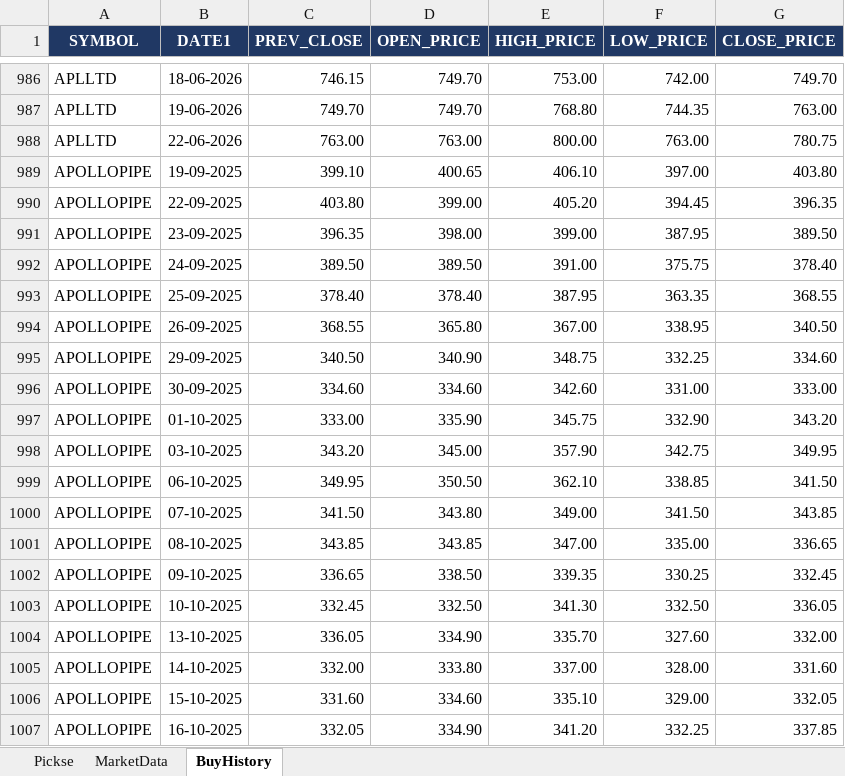
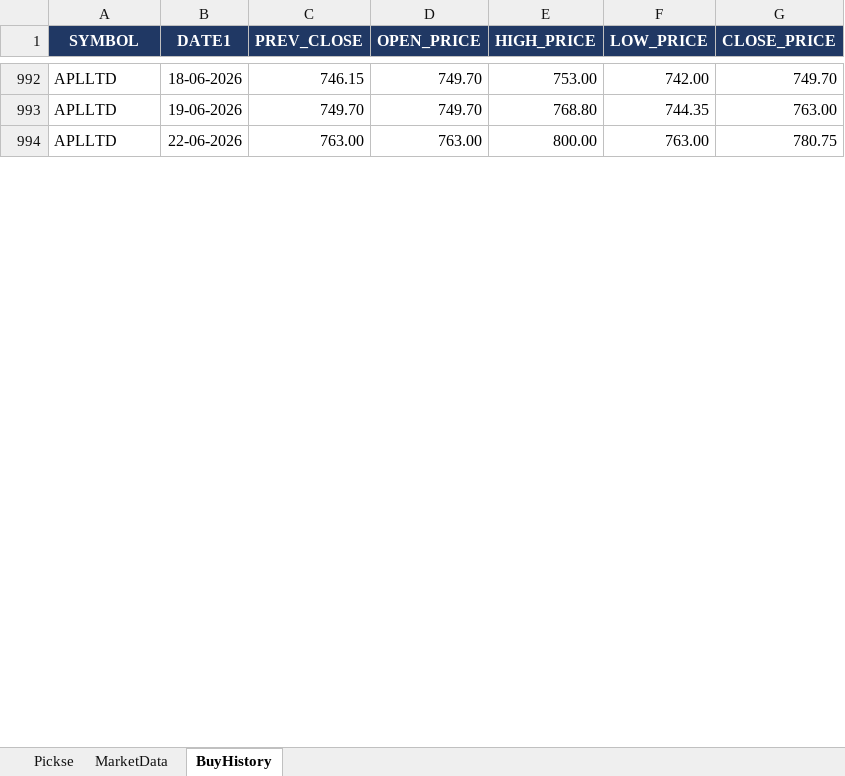
Before and after one commit to spurandhar0/nse-btst-dashboard, an Excel workbook: latest_quickrun.xlsx, sheet BuyHistory, drawn as a sheet; only a part is shown, gaps mark what is left out; values as stored, in another font and other column widths than the file's, no borders; removed rows and columns are numbered as before the commit, all else as after; the diff covers the shown part only; the diff names each change by its address in the sheet, - before the commit and + after, or states it on an @@ line.

```diff
--- a/latest_quickrun.xlsx (sheet BuyHistory)
+++ b/latest_quickrun.xlsx (sheet BuyHistory)
-row 989: APOLLOPIPE | 19-09-2025 | 399.10 | 400.65 | 406.10 | 397.00 | 403.80
-row 990: APOLLOPIPE | 22-09-2025 | 403.80 | 399.00 | 405.20 | 394.45 | 396.35
-row 991: APOLLOPIPE | 23-09-2025 | 396.35 | 398.00 | 399.00 | 387.95 | 389.50
-row 992: APOLLOPIPE | 24-09-2025 | 389.50 | 389.50 | 391.00 | 375.75 | 378.40
-row 993: APOLLOPIPE | 25-09-2025 | 378.40 | 378.40 | 387.95 | 363.35 | 368.55
-row 994: APOLLOPIPE | 26-09-2025 | 368.55 | 365.80 | 367.00 | 338.95 | 340.50
-row 995: APOLLOPIPE | 29-09-2025 | 340.50 | 340.90 | 348.75 | 332.25 | 334.60
-row 996: APOLLOPIPE | 30-09-2025 | 334.60 | 334.60 | 342.60 | 331.00 | 333.00
-row 997: APOLLOPIPE | 01-10-2025 | 333.00 | 335.90 | 345.75 | 332.90 | 343.20
-row 998: APOLLOPIPE | 03-10-2025 | 343.20 | 345.00 | 357.90 | 342.75 | 349.95
-row 999: APOLLOPIPE | 06-10-2025 | 349.95 | 350.50 | 362.10 | 338.85 | 341.50
-row 1000: APOLLOPIPE | 07-10-2025 | 341.50 | 343.80 | 349.00 | 341.50 | 343.85
-row 1001: APOLLOPIPE | 08-10-2025 | 343.85 | 343.85 | 347.00 | 335.00 | 336.65
-row 1002: APOLLOPIPE | 09-10-2025 | 336.65 | 338.50 | 339.35 | 330.25 | 332.45
-row 1003: APOLLOPIPE | 10-10-2025 | 332.45 | 332.50 | 341.30 | 332.50 | 336.05
-row 1004: APOLLOPIPE | 13-10-2025 | 336.05 | 334.90 | 335.70 | 327.60 | 332.00
-row 1005: APOLLOPIPE | 14-10-2025 | 332.00 | 333.80 | 337.00 | 328.00 | 331.60
-row 1006: APOLLOPIPE | 15-10-2025 | 331.60 | 334.60 | 335.10 | 329.00 | 332.05
-row 1007: APOLLOPIPE | 16-10-2025 | 332.05 | 334.90 | 341.20 | 332.25 | 337.85
```
Also changed, not shown: 59 added rows and 88 removed rows elsewhere in this sheet, sheet Pickse, sheet MarketData, 2 other files.
